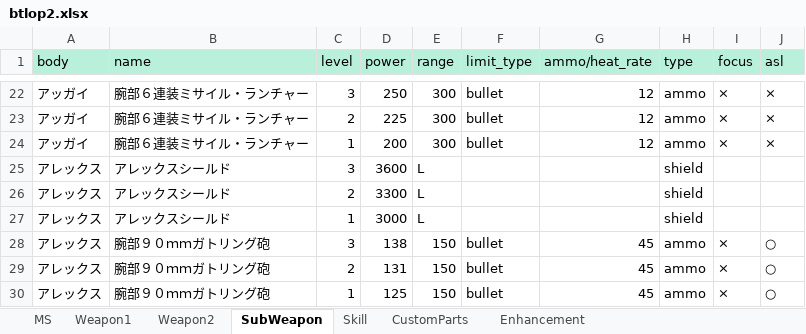
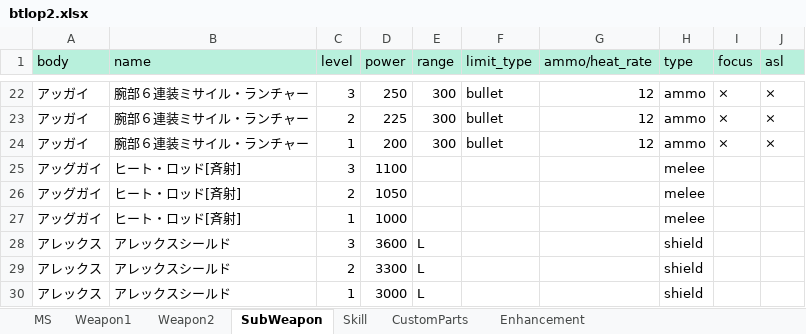
Before and after one commit to ratty27/btlop2db, an Excel workbook: data/btlop2.xlsx, sheet SubWeapon, drawn as a sheet; only a part is shown, gaps mark what is left out; the shorter side is filled out with more unchanged rows; values as stored, in another font and other column widths than the file's, no borders; the diff names each change by its address in the sheet, - before the commit and + after, or states it on an @@ line.

Commit message:
アッグガイを追加しました。

```diff
--- a/data/btlop2.xlsx (sheet SubWeapon)
+++ b/data/btlop2.xlsx (sheet SubWeapon)
+row 25: アッグガイ | ヒート・ロッド[斉射] | 3 | 1100 |  |  |  | melee
+row 26: アッグガイ | ヒート・ロッド[斉射] | 2 | 1050 |  |  |  | melee
+row 27: アッグガイ | ヒート・ロッド[斉射] | 1 | 1000 |  |  |  | melee
```
Also changed, not shown: sheet MS, sheet Weapon1, sheet Weapon2, 5 other files.
